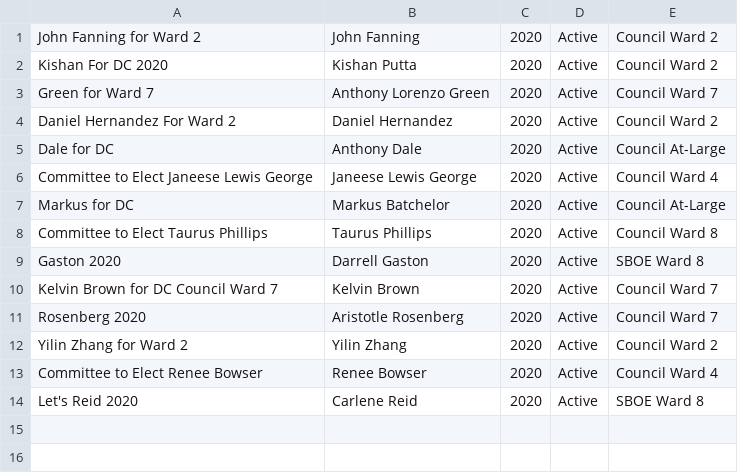
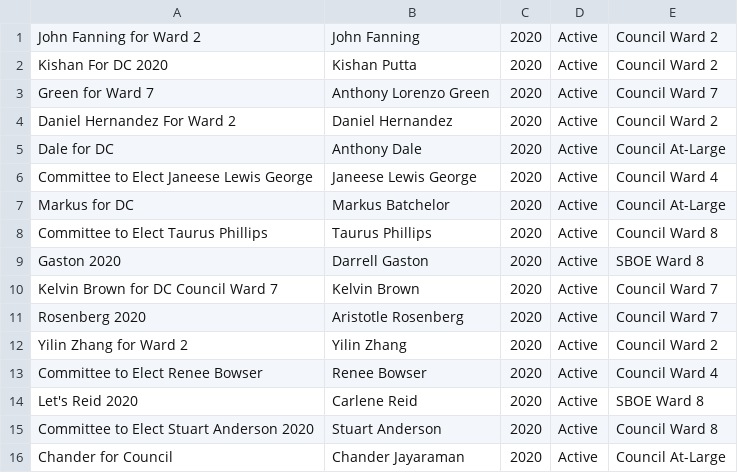
Before and after one commit to kcivey/dc-ocf, a CSV file: csv/committees-2020.extra.csv, drawn as a sheet; the diff names each change by its address in the sheet, - before the commit and + after, or states it on an @@ line.

Commit message:
add Fair Elections committees for Anderson and Jayaraman

```diff
--- a/csv/committees-2020.extra.csv
+++ b/csv/committees-2020.extra.csv
+row 15: Committee to Elect Stuart Anderson 2020 | Stuart Anderson | 2020 | Active | Council Ward 8
+row 16: Chander for Council | Chander Jayaraman | 2020 | Active | Council At-Large
```
